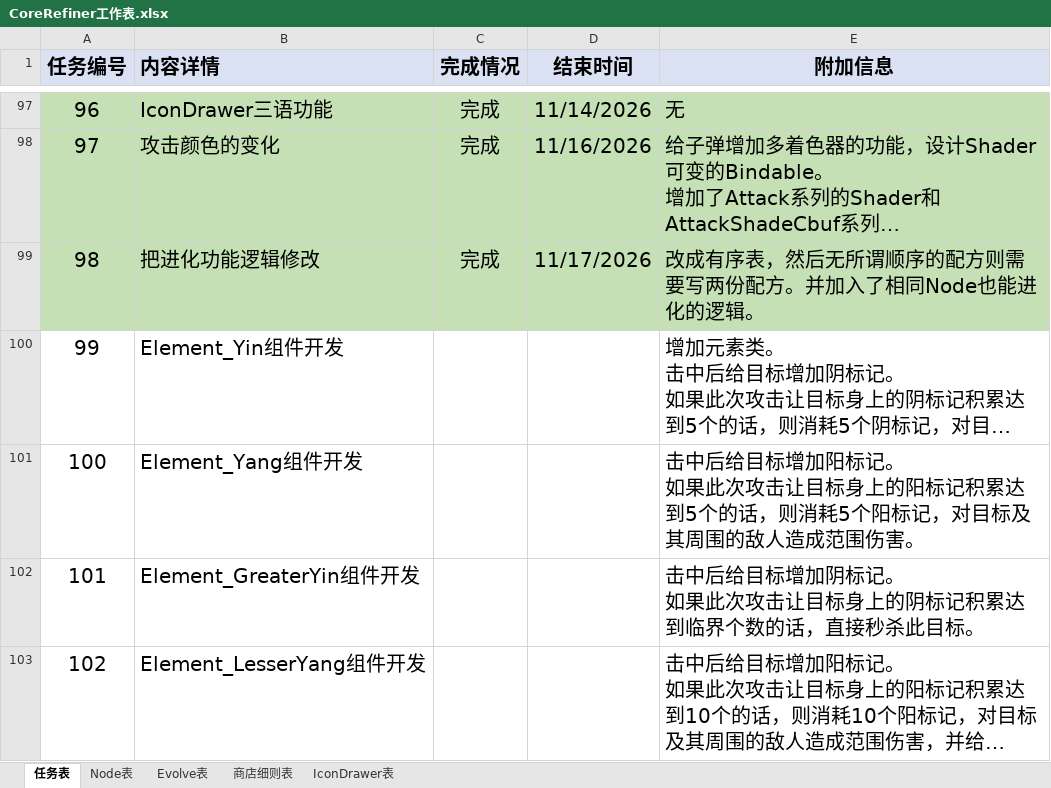
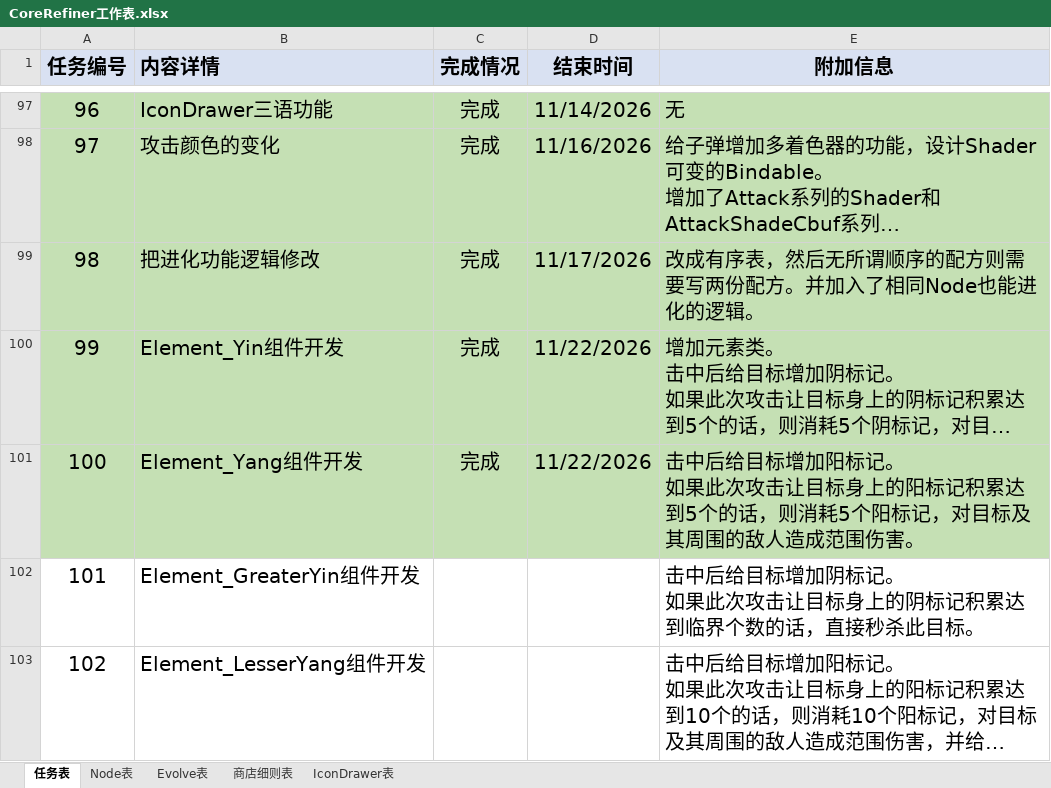
Before and after one commit to MrMedius/CoreRefiner, an Excel workbook: CoreRefiner工作表.xlsx, sheet 任务表, drawn as a sheet; only a part is shown, gaps mark what is left out; long unchanged cells end in …; values as stored, in another font and other column widths than the file's, no borders; the diff names each change by its address in the sheet, - before the commit and + after, or states it on an @@ line.

```diff
--- a/CoreRefiner工作表.xlsx (sheet 任务表)
+++ b/CoreRefiner工作表.xlsx (sheet 任务表)
-A100:E101 fill: none
+A100:E101 fill: #C5E0B4
-C100:C101 (完成情况): (empty)
+C100:C101 (完成情况): 完成
-D100:D101 (结束时间): (empty)
+D100:D101 (结束时间): 11/22/2026
```
Also changed, not shown: sheet Node表, 6 other files.
